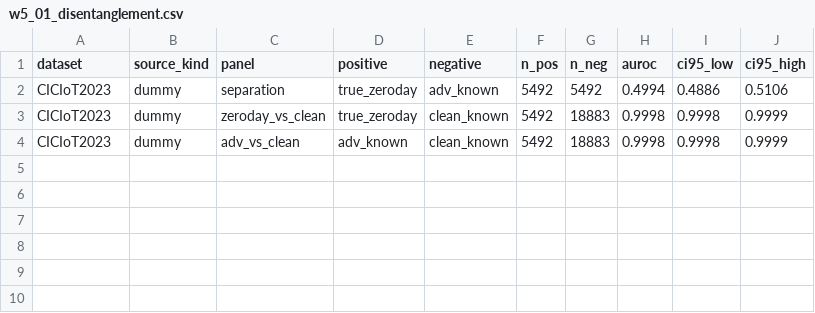
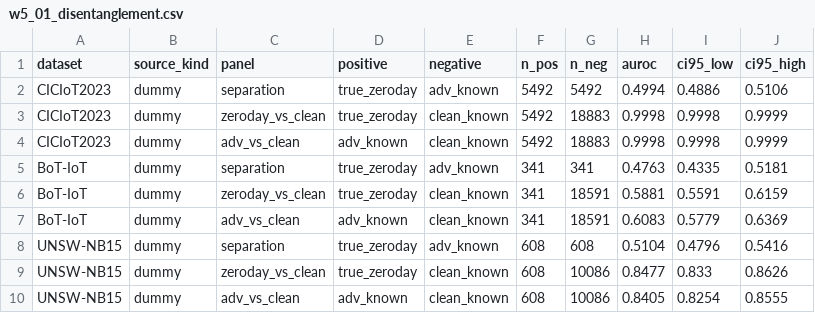
Before and after one commit to owaisnoe/qintern-project-12-team-A, a CSV file: week5/reports/_generated/w5_01_disentanglement.csv, drawn as a sheet; the diff names each change by its address in the sheet, - before the commit and + after, or states it on an @@ line.

```diff
--- a/week5/reports/_generated/w5_01_disentanglement.csv
+++ b/week5/reports/_generated/w5_01_disentanglement.csv
+row 5: BoT-IoT | dummy | separation | true_zeroday | adv_known | 341 | 341 | 0.4763 | 0.4335 | 0.5181
+row 6: BoT-IoT | dummy | zeroday_vs_clean | true_zeroday | clean_known | 341 | 18591 | 0.5881 | 0.5591 | 0.6159
+row 7: BoT-IoT | dummy | adv_vs_clean | adv_known | clean_known | 341 | 18591 | 0.6083 | 0.5779 | 0.6369
+row 8: UNSW-NB15 | dummy | separation | true_zeroday | adv_known | 608 | 608 | 0.5104 | 0.4796 | 0.5416
+row 9: UNSW-NB15 | dummy | zeroday_vs_clean | true_zeroday | clean_known | 608 | 10086 | 0.8477 | 0.833 | 0.8626
+row 10: UNSW-NB15 | dummy | adv_vs_clean | adv_known | clean_known | 608 | 10086 | 0.8405 | 0.8254 | 0.8555
```
Also changed, not shown: week5/reports/_generated/w5_02_per_class_fzr.csv, week5/reports/_generated/w5_02_table_a.csv, 55 other files.
